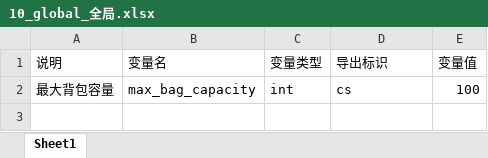
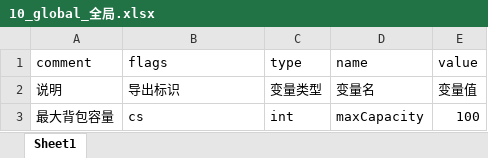
Before and after one commit to chauncygm/chauncy_utils, an Excel workbook: utils/Tools/excel/10_global_全局.xlsx, sheet Sheet1, drawn as a sheet; values as stored, in another font and other column widths than the file's, no borders; addresses are those after the commit; the diff names each change by its address in the sheet, - before the commit and + after, or states it on an @@ line.

```diff
--- a/utils/Tools/excel/10_global_全局.xlsx (sheet Sheet1)
+++ b/utils/Tools/excel/10_global_全局.xlsx (sheet Sheet1)
+row 1: comment | flags | type | name | value
-B2: 变量名
+B2: 导出标识
-D2: 导出标识
+D2: 变量名
-B3: max_bag_capacity
+B3: cs
-D3: cs
+D3: maxCapacity
```
Also changed, not shown: utils/Tools/excel/11_bag_背包.xlsx, utils/Tools/excel/12_item_道具.xlsx, 18 other files.
